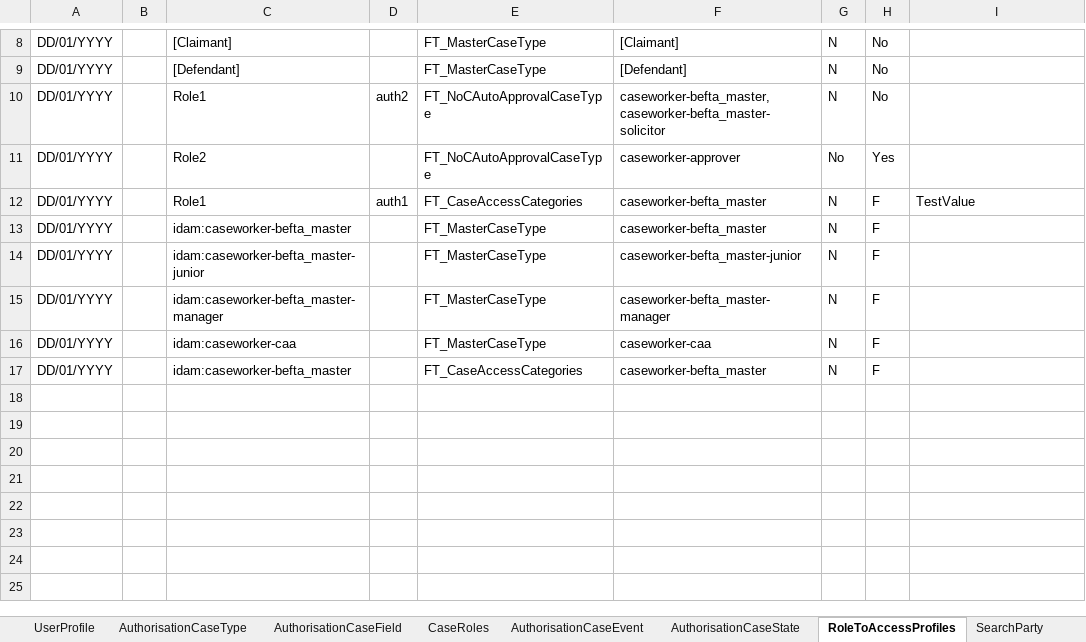
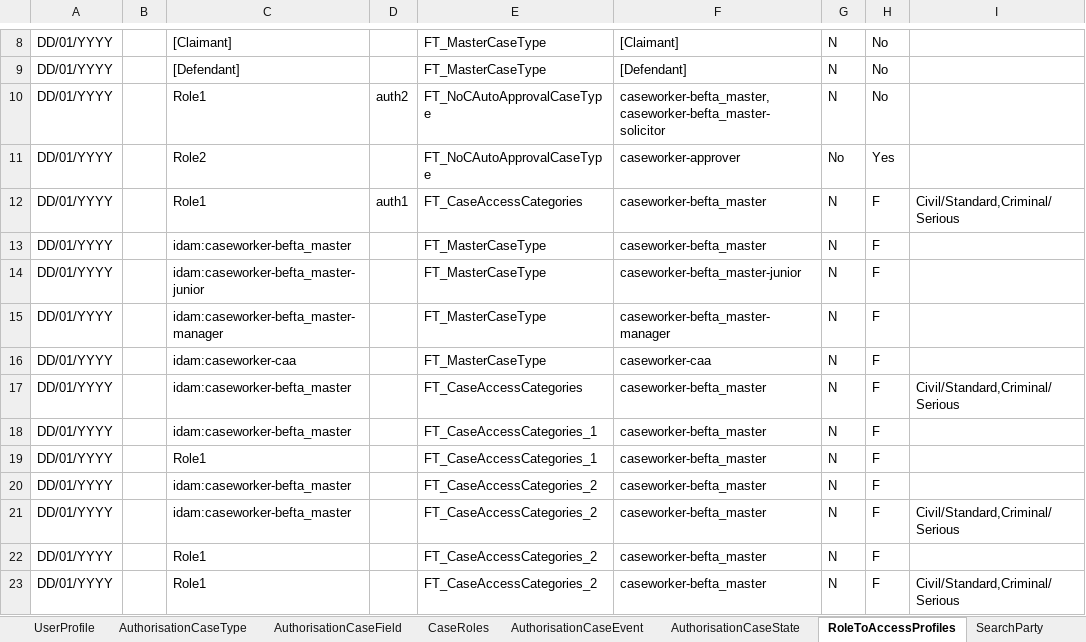
Before and after one commit to hmcts/ccd-test-definitions, an Excel workbook: src/main/resources/uk/gov/hmcts/ccd/test_definitions/excel/BEFTA_Master_Definition.xlsx, sheet RoleToAccessProfiles, drawn as a sheet; only a part is shown, gaps mark what is left out; values as stored, in another font and other column widths than the file's, no borders; table styles not drawn; addresses are those after the commit; the diff names each change by its address in the sheet, - before the commit and + after, or states it on an @@ line.

Commit message:
RDM-13010: Added two new case types, FT_CaseAccessCategories_1, FT_CaseAccessCategories_2

```diff
--- a/src/main/resources/uk/gov/hmcts/ccd/test_definitions/excel/BEFTA_Master_Definition.xlsx (sheet RoleToAccessProfiles)
+++ b/src/main/resources/uk/gov/hmcts/ccd/test_definitions/excel/BEFTA_Master_Definition.xlsx (sheet RoleToAccessProfiles)
-I12: TestValue
+I12: Civil/Standard,Criminal/Serious
+row 17: DD/01/YYYY |  | idam:caseworker-befta_master |  | FT_CaseAccessCategories | caseworker-befta_master | N | F | Civil/Standard,Criminal/Serious
-E18: FT_CaseAccessCategories
+E18: FT_CaseAccessCategories_1
+row 19: DD/01/YYYY |  | Role1 |  | FT_CaseAccessCategories_1 | caseworker-befta_master | N | F
+row 20: DD/01/YYYY |  | idam:caseworker-befta_master |  | FT_CaseAccessCategories_2 | caseworker-befta_master | N | F
+row 21: DD/01/YYYY |  | idam:caseworker-befta_master |  | FT_CaseAccessCategories_2 | caseworker-befta_master | N | F | Civil/Standard,Criminal/Serious
+row 22: DD/01/YYYY |  | Role1 |  | FT_CaseAccessCategories_2 | caseworker-befta_master | N | F
+row 23: DD/01/YYYY |  | Role1 |  | FT_CaseAccessCategories_2 | caseworker-befta_master | N | F | Civil/Standard,Criminal/Serious
```
Also changed, not shown: sheet CaseEventToFields, sheet CaseEvent, sheet CaseTypeTab, sheet CaseField, sheet AuthorisationCaseState, sheet AuthorisationCaseEvent, 8 more sheets, 34 other files.
